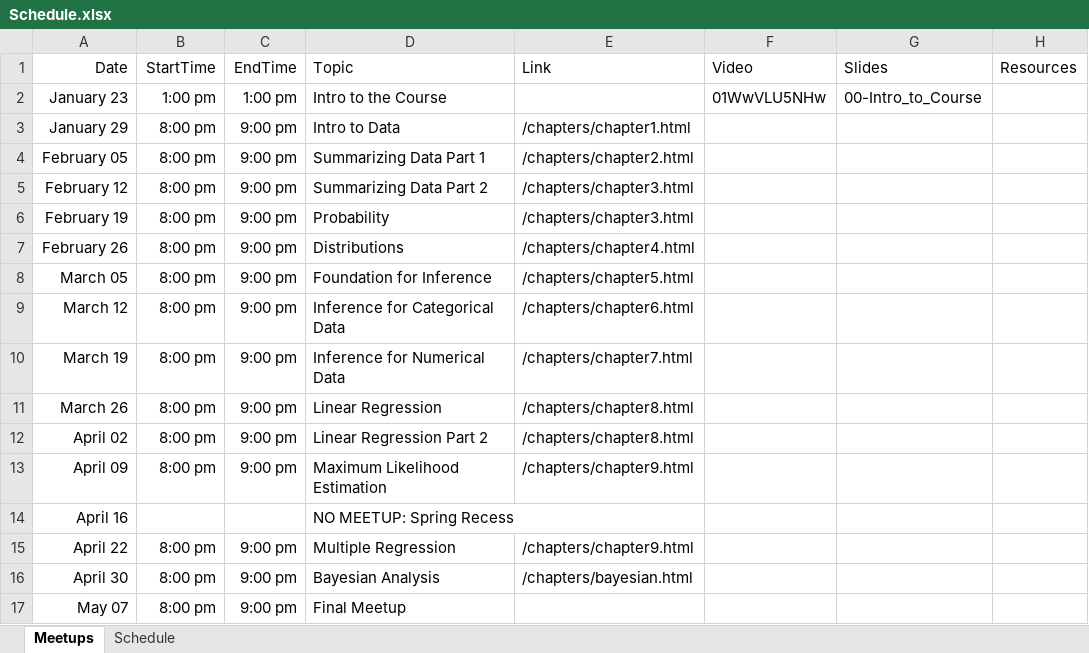
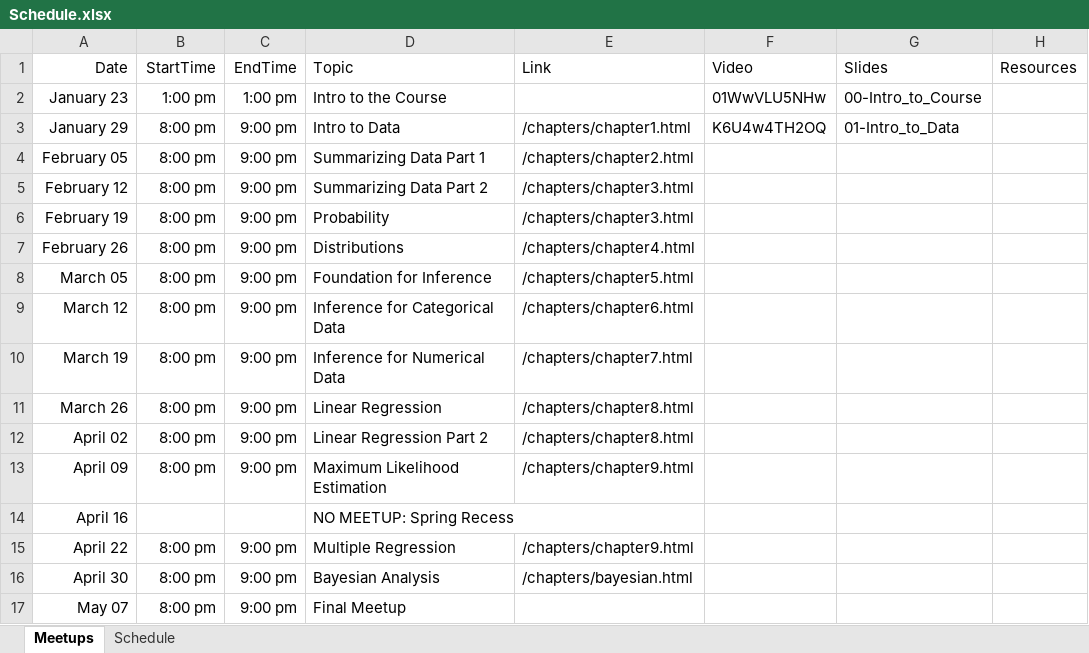
Before and after one commit to prnakyazze94/DATA606-2025-Spring, an Excel workbook: Schedule.xlsx, sheet Meetups, drawn as a sheet; values as stored, in another font and other column widths than the file's, no borders; the diff names each change by its address in the sheet, - before the commit and + after, or states it on an @@ line.

Commit message:
Added meetup.

```diff
--- a/Schedule.xlsx (sheet Meetups)
+++ b/Schedule.xlsx (sheet Meetups)
-F3 (Video): (empty)
+F3 (Video): K6U4w4TH2OQ
-G3 (Slides): (empty)
+G3 (Slides): 01-Intro_to_Data
```
Also changed, not shown: 33 other files.
